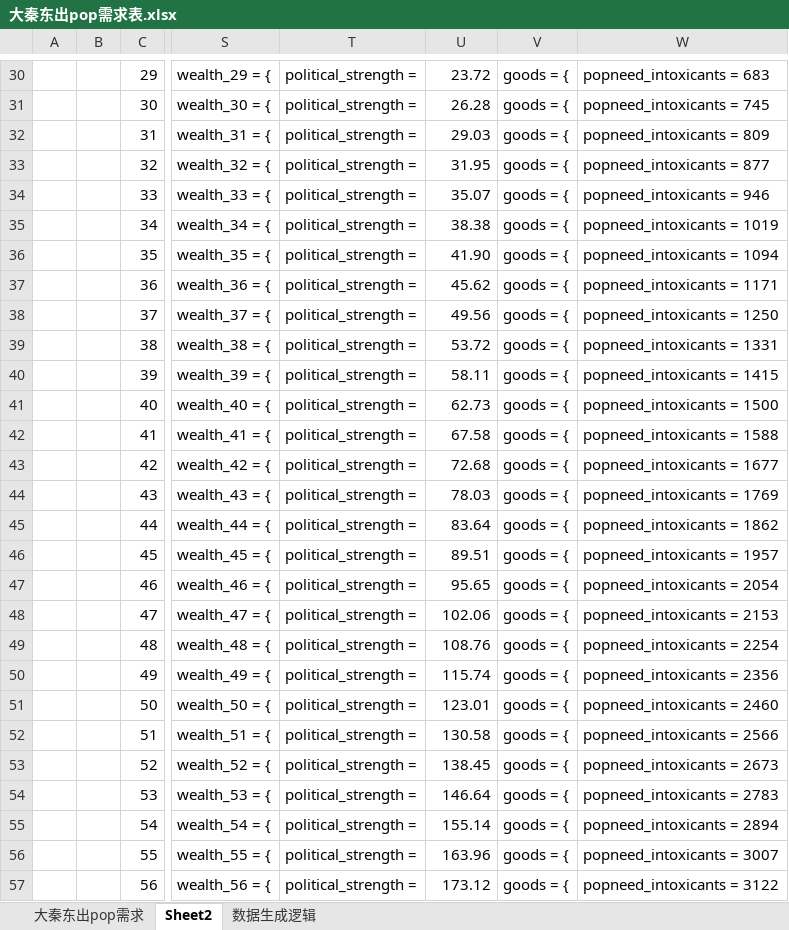
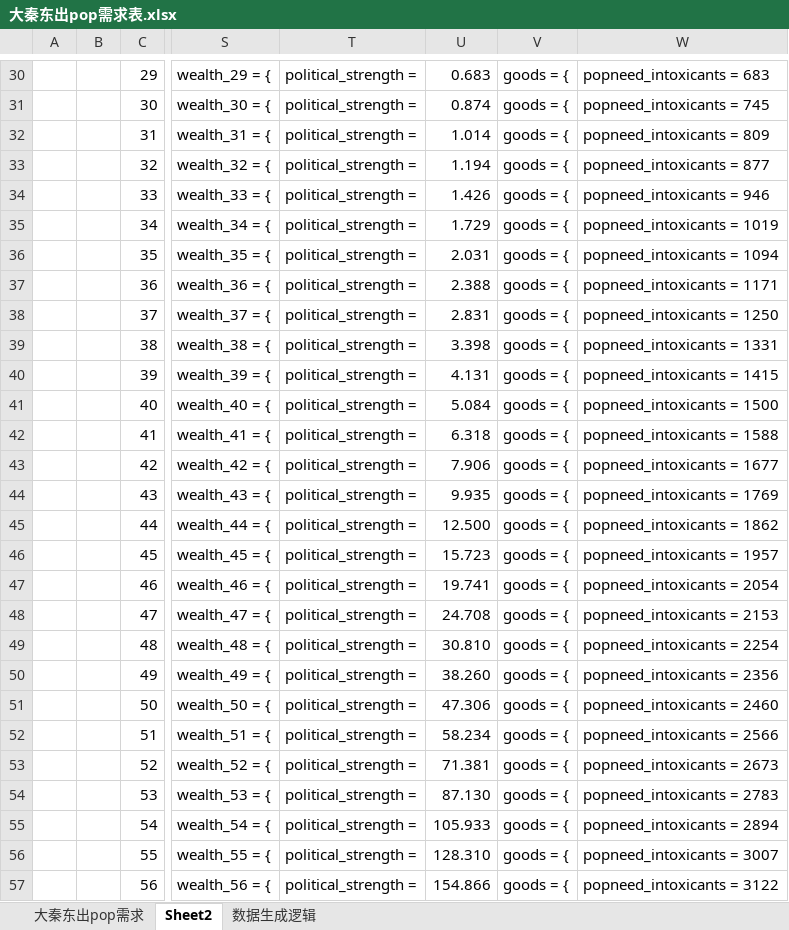
Before and after one commit to Miraiteko/BreakOut, an Excel workbook: 大秦东出pop需求表.xlsx, sheet Sheet2, drawn as a sheet; only a part is shown, gaps mark what is left out; values as stored, in another font and other column widths than the file's, no borders; the diff covers the shown part only; the diff names each change by its address in the sheet, - before the commit and + after, or states it on an @@ line.

```diff
--- a/大秦东出pop需求表.xlsx (sheet Sheet2)
+++ b/大秦东出pop需求表.xlsx (sheet Sheet2)
-U30: 23.72
+U30: 0.683
-U31: 26.28
+U31: 0.874
-U32: 29.03
+U32: 1.014
-U33: 31.95
+U33: 1.194
-U34: 35.07
+U34: 1.426
-U35: 38.38
+U35: 1.729
-U36: 41.90
+U36: 2.031
-U37: 45.62
+U37: 2.388
-U38: 49.56
+U38: 2.831
-U39: 53.72
+U39: 3.398
-U40: 58.11
+U40: 4.131
-U41: 62.73
+U41: 5.084
-U42: 67.58
+U42: 6.318
-U43: 72.68
+U43: 7.906
-U44: 78.03
+U44: 9.935
-U45: 83.64
+U45: 12.500
-U46: 89.51
+U46: 15.723
-U47: 95.65
+U47: 19.741
-U48: 102.06
+U48: 24.708
-U49: 108.76
+U49: 30.810
-U50: 115.74
+U50: 38.260
-U51: 123.01
+U51: 47.306
-U52: 130.58
+U52: 58.234
-U53: 138.45
+U53: 71.381
-U54: 146.64
+U54: 87.130
-U55: 155.14
+U55: 105.933
-U56: 163.96
+U56: 128.310
-U57: 173.12
+U57: 154.866
```
Also changed, not shown: 71 edited cells elsewhere in this sheet, 2 other files.
